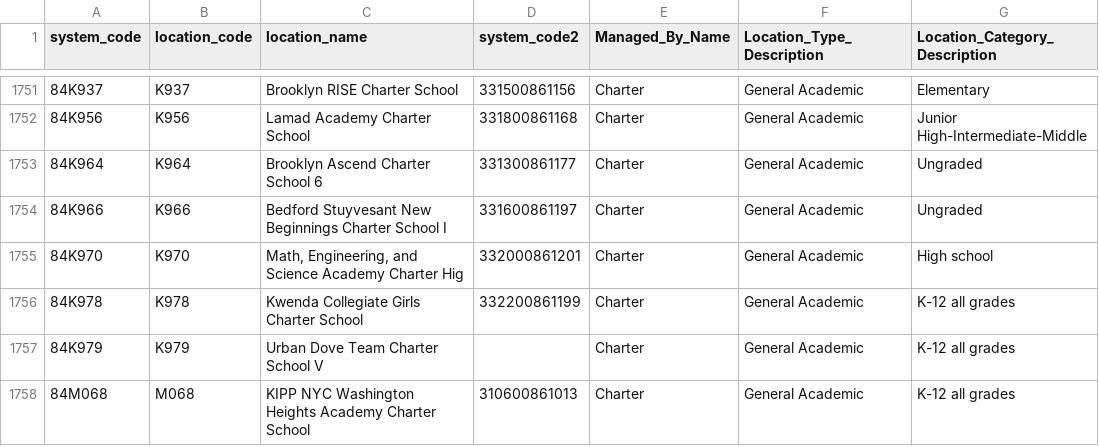
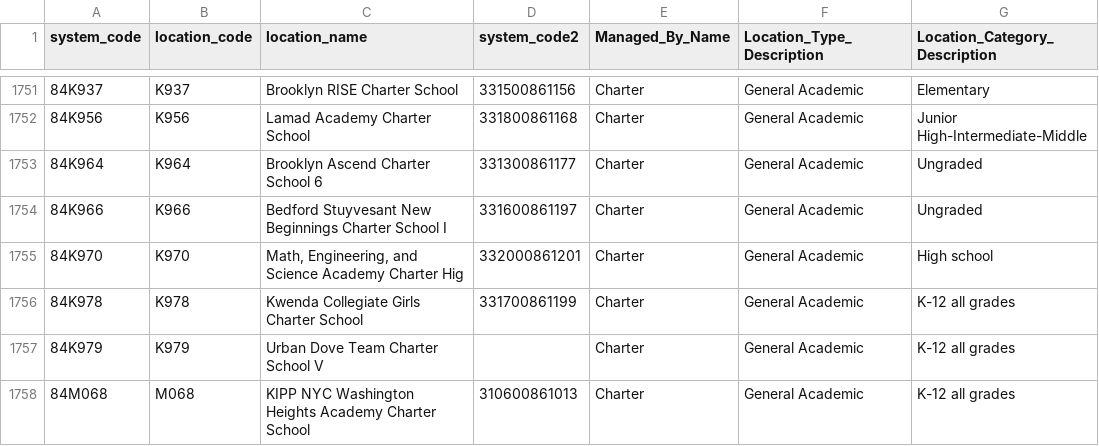
Before and after one commit to dsimoes-doe/LCGMS, a CSV file: LCGMSSupertableTEXT.csv, drawn as a sheet; only a part is shown, gaps mark what is left out; the diff covers the shown part only; the diff names each change by its address in the sheet, - before the commit and + after, or states it on an @@ line.

Commit message:
Update LCGMSSupertableTEXT.csv

```diff
--- a/LCGMSSupertableTEXT.csv
+++ b/LCGMSSupertableTEXT.csv
-D1756 (system_code2): 332200861199
+D1756 (system_code2): 331700861199
```
Also changed, not shown: 30 edited cells elsewhere in this file.
